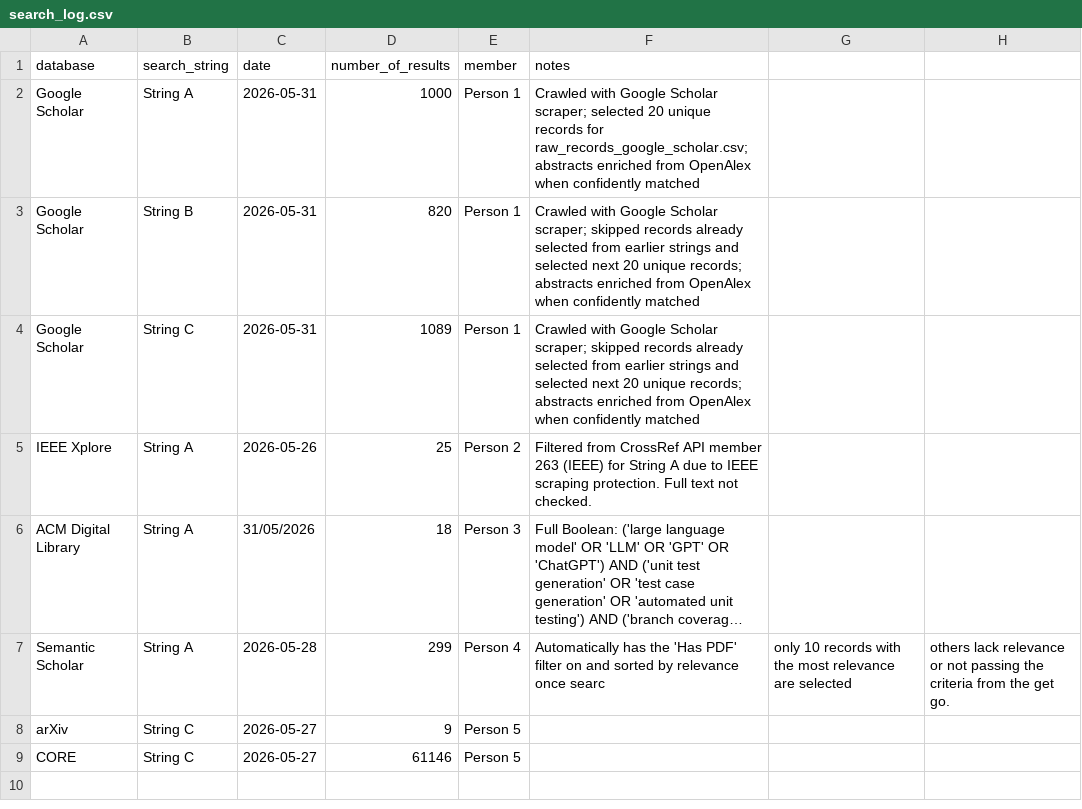
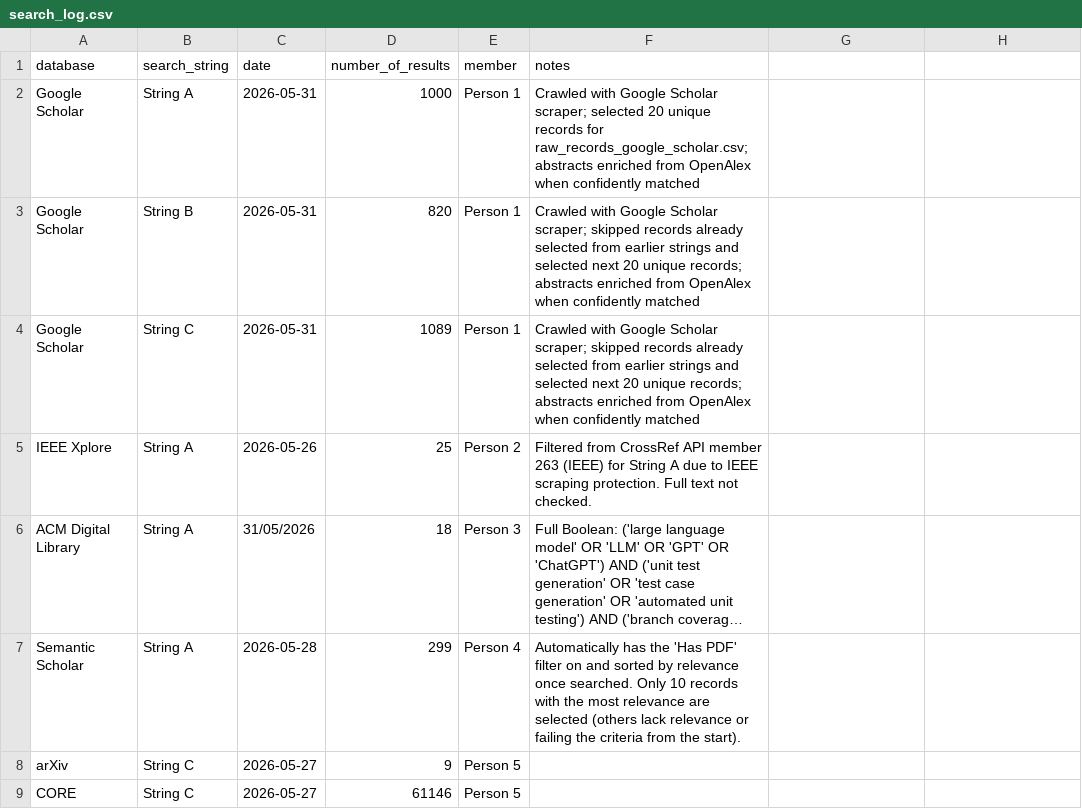
Before and after one commit to Khenggg/SE1944_LLM_Unit_Test_Generation, a CSV file: SLR/search_log.csv, drawn as a sheet; long unchanged cells end in …; the diff names each change by its address in the sheet, - before the commit and + after, or states it on an @@ line.

Commit message:
Fix typo in Semantic Scholar entry
Corrected a typo in the Semantic Scholar entry to improve clarity.

```diff
--- a/SLR/search_log.csv
+++ b/SLR/search_log.csv
-F7 (notes): …relevance once searc
+F7 (notes): …relevance once searched. Only 10 records with the most relevance are selected (others lack relevance or failing the criteria from the start).
-G7: only 10 records with the most relevance are selected
+G7: (empty)
-H7: others lack relevance or not passing the criteria from the get go.
+H7: (empty)
```
